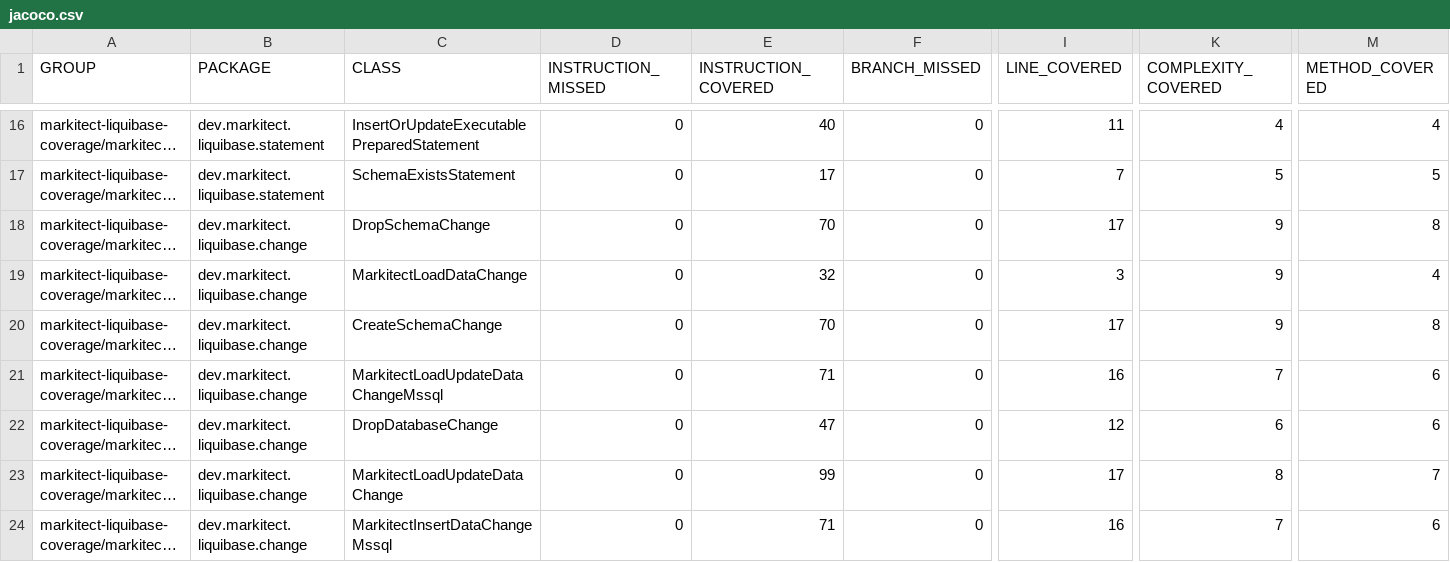
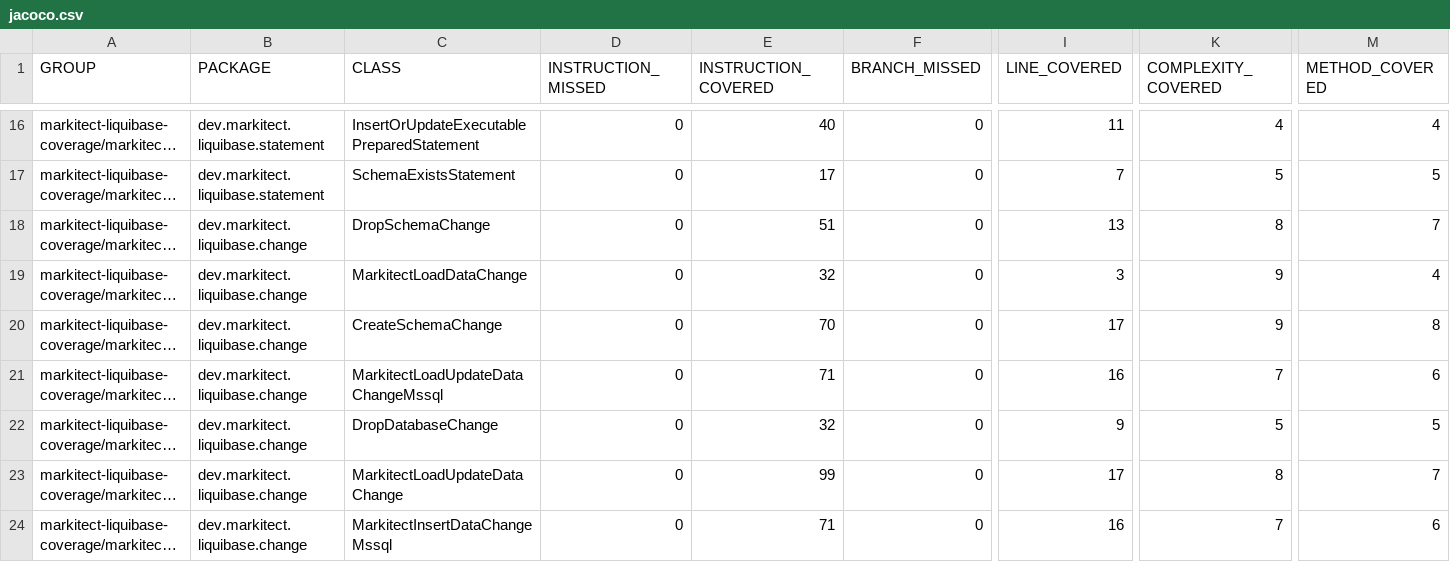
Before and after one commit to markitect-dev/markitect-liquibase, a CSV file: markitect-liquibase-coverage/jacoco-aggregate/jacoco.csv, drawn as a sheet; only a part is shown, gaps mark what is left out; long unchanged cells end in …; the diff names each change by its address in the sheet, - before the commit and + after, or states it on an @@ line.

Commit message:
Site checkin for project markitect-liquibase-build

```diff
--- a/markitect-liquibase-coverage/jacoco-aggregate/jacoco.csv
+++ b/markitect-liquibase-coverage/jacoco-aggregate/jacoco.csv
-E18 (INSTRUCTION_COVERED): 70
+E18 (INSTRUCTION_COVERED): 51
-I18 (LINE_COVERED): 17
+I18 (LINE_COVERED): 13
-K18 (COMPLEXITY_COVERED): 9
+K18 (COMPLEXITY_COVERED): 8
-M18 (METHOD_COVERED): 8
+M18 (METHOD_COVERED): 7
-E22 (INSTRUCTION_COVERED): 47
+E22 (INSTRUCTION_COVERED): 32
-I22 (LINE_COVERED): 12
+I22 (LINE_COVERED): 9
-K22 (COMPLEXITY_COVERED): 6
+K22 (COMPLEXITY_COVERED): 5
-M22 (METHOD_COVERED): 6
+M22 (METHOD_COVERED): 5
```
Also changed, not shown: 14 other files.
